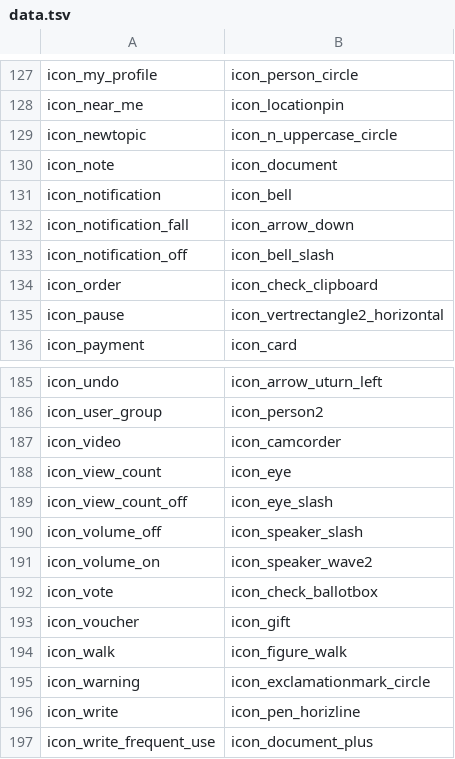
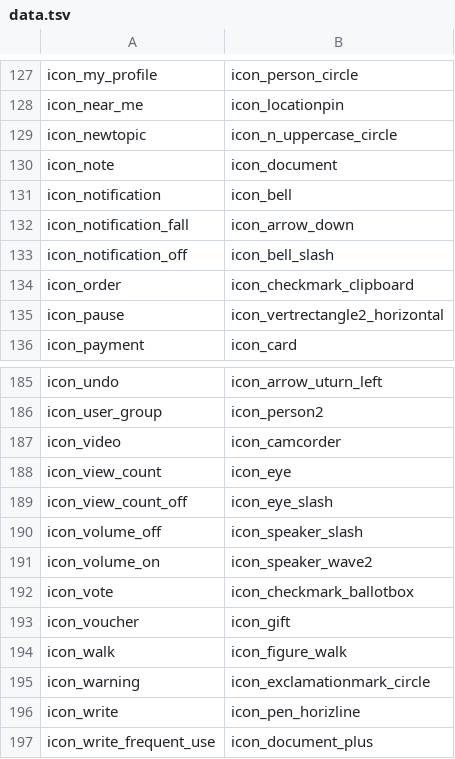
Before and after one commit to daangn/seed-design, a TSV file: packages/codemod/src/scripts/data.tsv, drawn as a sheet; only a part is shown, gaps mark what is left out; the diff covers the shown part only.

```diff
--- a/packages/codemod/src/scripts/data.tsv
+++ b/packages/codemod/src/scripts/data.tsv
@@ -133,3 +133,3 @@ icon_notification_fall	icon_arrow_down
 icon_notification_off	icon_bell_slash
-icon_order	icon_check_clipboard
+icon_order	icon_checkmark_clipboard
 icon_pause	icon_vertrectangle2_horizontal
@@ -191,3 +191,3 @@ icon_volume_off	icon_speaker_slash
 icon_volume_on	icon_speaker_wave2
-icon_vote	icon_check_ballotbox
+icon_vote	icon_checkmark_ballotbox
 icon_voucher	icon_gift
```
Also changed, not shown: 7 edited cells elsewhere in this file, 5 other files.
